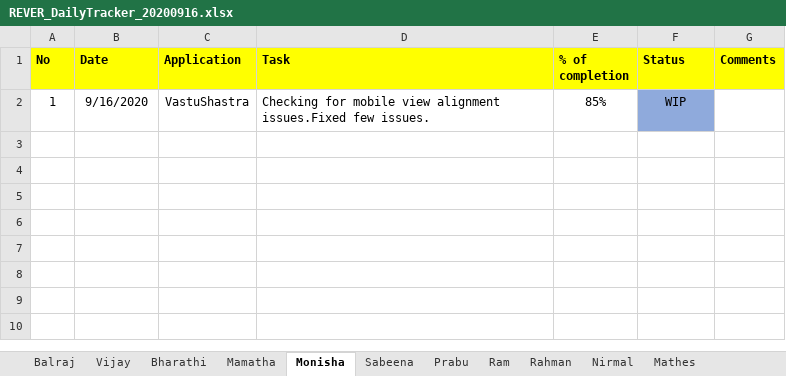
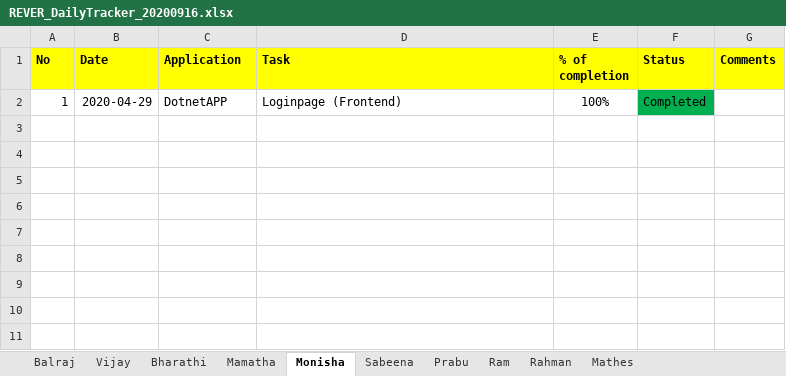
Before and after one commit to tcbalaji/DailyTracker, an Excel workbook: REVER_DailyTracker_20200916.xlsx, sheet Monisha, drawn as a sheet; only a part is shown; the shorter side is filled out with more unchanged rows; values as stored, in another font and other column widths than the file's, no borders; addresses are those after the commit; the diff names each change by its address in the sheet, - before the commit and + after, or states it on an @@ line.

```diff
--- a/REVER_DailyTracker_20200916.xlsx (sheet Monisha)
+++ b/REVER_DailyTracker_20200916.xlsx (sheet Monisha)
-sheet tab: Nirmal
+row 2: 1 | 2020-04-29 | DotnetAPP | Loginpage (Frontend) | 100% | Completed
-row 3: 1 | 9/16/2020 | VastuShastra | Checking for mobile view alignment issues.Fixed few issues. | 85% | WIP
+row 3: (empty)
-F3 fill: #8FAADC
+F3 fill: none
+row 4: (empty)
+row 5: (empty)
```
Also changed, not shown: sheet Balraj, sheet Vijay, sheet Mathes.
